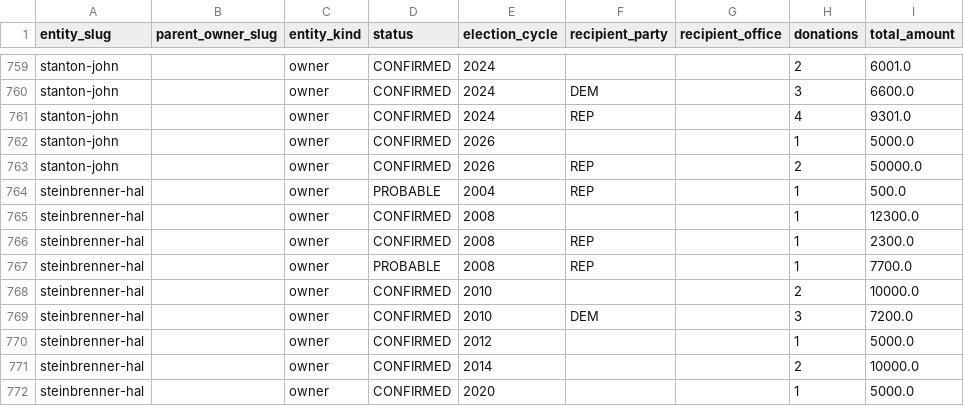
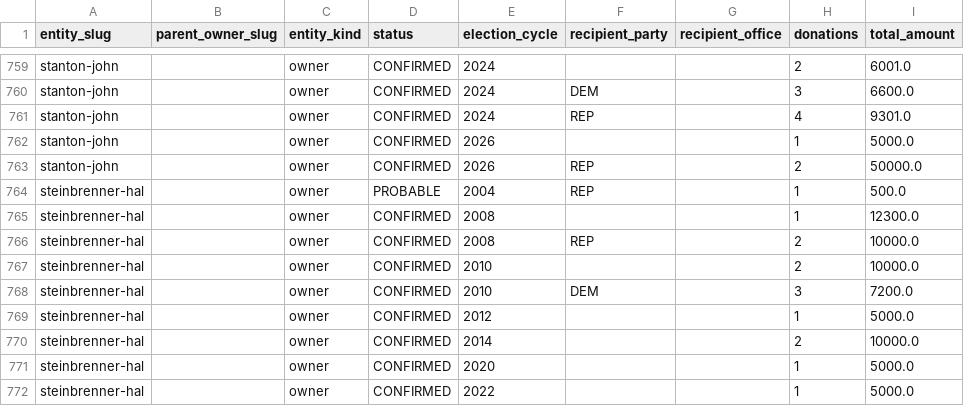
Before and after one commit to alexbazeley/checkswing, a CSV file: data/donations/_aggregate/by_owner_with_probable.csv, drawn as a sheet; only a part is shown, gaps mark what is left out; the shorter side is filled out with more unchanged rows.

```diff
--- a/data/donations/_aggregate/by_owner_with_probable.csv
+++ b/data/donations/_aggregate/by_owner_with_probable.csv
@@ -765,4 +765,3 @@ steinbrenner-hal,,owner,PROBABLE,2004,REP,,1,500.0
 steinbrenner-hal,,owner,CONFIRMED,2008,,,1,12300.0
-steinbrenner-hal,,owner,CONFIRMED,2008,REP,,1,2300.0
-steinbrenner-hal,,owner,PROBABLE,2008,REP,,1,7700.0
+steinbrenner-hal,,owner,CONFIRMED,2008,REP,,2,10000.0
 steinbrenner-hal,,owner,CONFIRMED,2010,,,2,10000.0
```
Also changed, not shown: data/donations/_aggregate/by_household.csv, data/donations/_aggregate/by_owner.csv, 13 other files.
